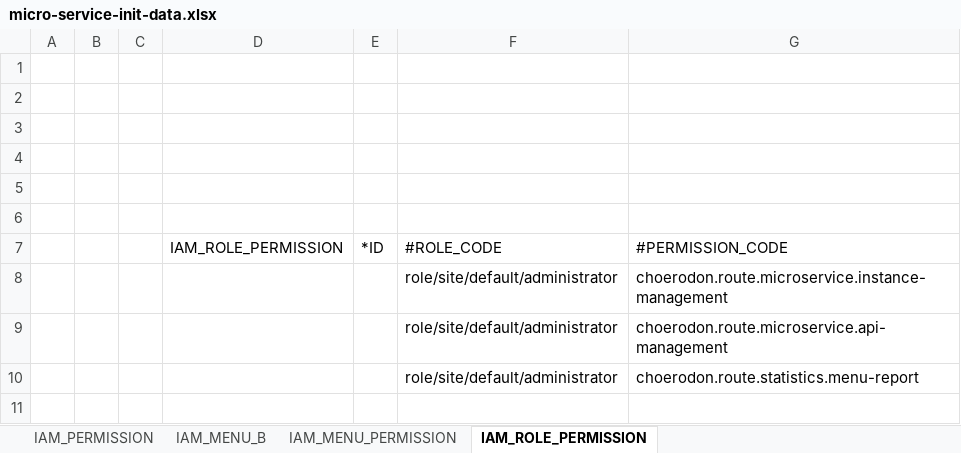
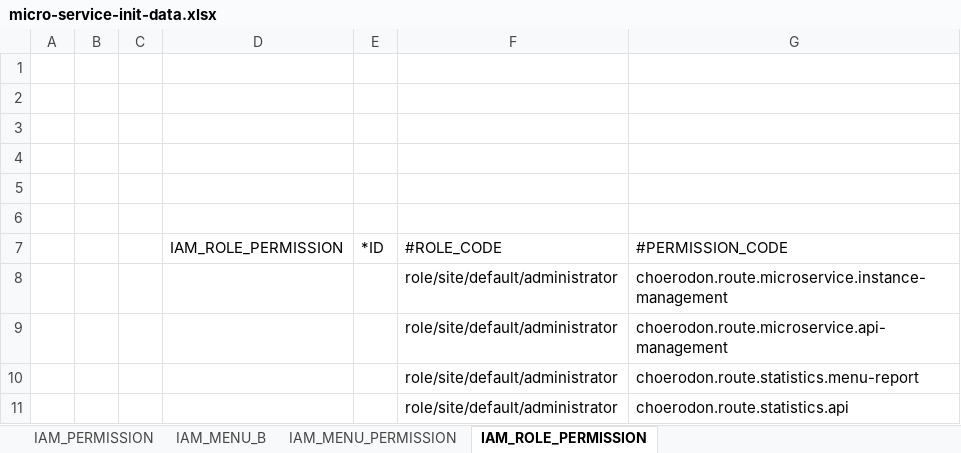
Before and after one commit to choerodon/manager-service, an Excel workbook: src/main/resources/script/meta/micro-service-init-data.xlsx, sheet IAM_ROLE_PERMISSION, drawn as a sheet; values as stored, in another font and other column widths than the file's, no borders; the diff names each change by its address in the sheet, - before the commit and + after, or states it on an @@ line.

```diff
--- a/src/main/resources/script/meta/micro-service-init-data.xlsx (sheet IAM_ROLE_PERMISSION)
+++ b/src/main/resources/script/meta/micro-service-init-data.xlsx (sheet IAM_ROLE_PERMISSION)
+row 11:  |  |  |  |  | role/site/default/administrator | choerodon.route.statistics.api
```
Also changed, not shown: sheet IAM_MENU_B, sheet IAM_PERMISSION, sheet IAM_MENU_PERMISSION, 3 other files.
